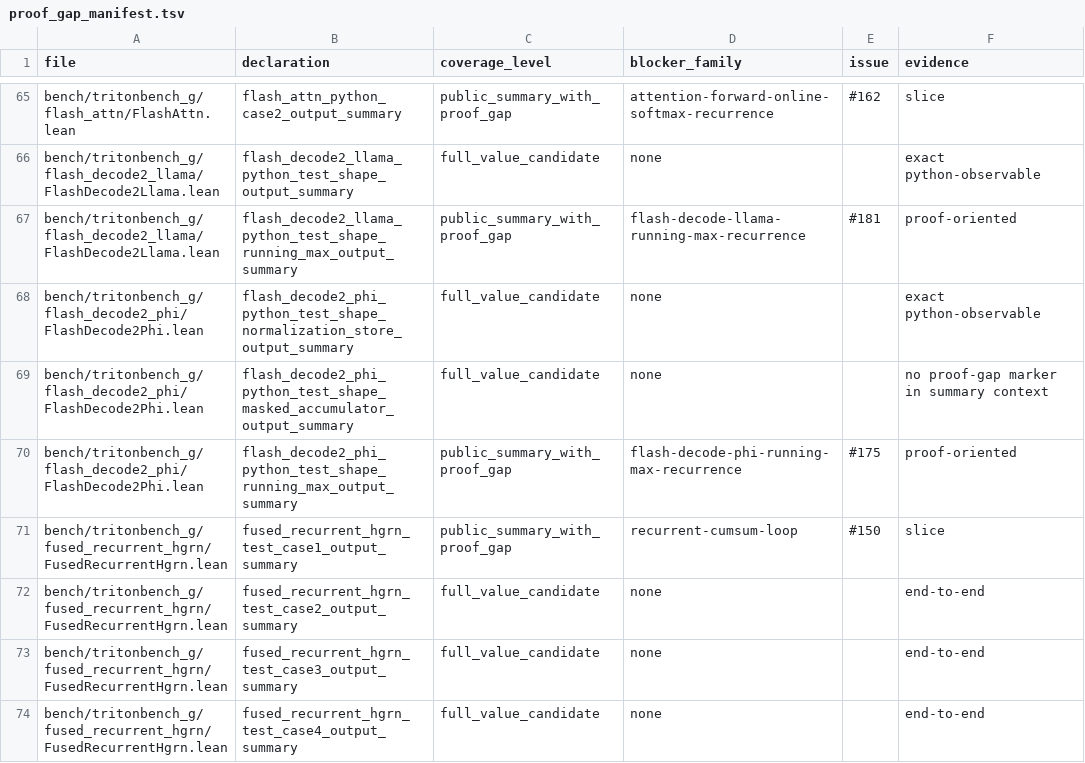
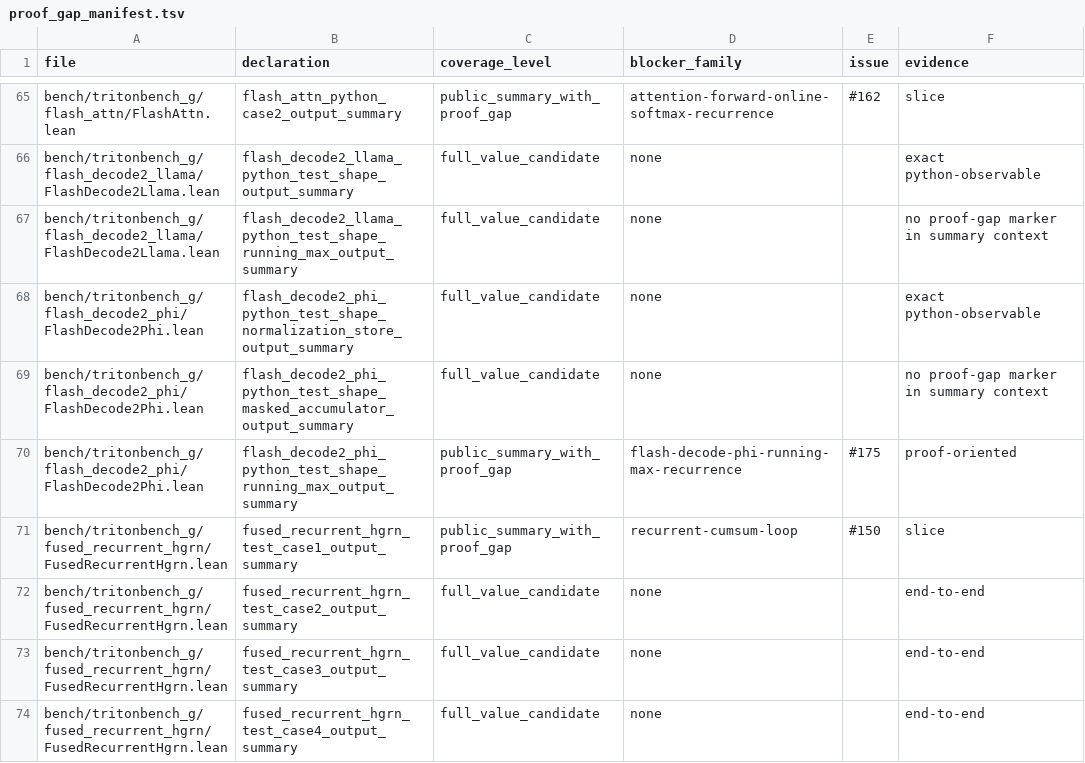
Before and after one commit to Lizn-zn/VeriTile, a TSV file: bench/tritonbench_g/proof_gap_manifest.tsv, drawn as a sheet; only a part is shown, gaps mark what is left out.

Commit message:
Prove llama flash-decode running max step

```diff
--- a/bench/tritonbench_g/proof_gap_manifest.tsv
+++ b/bench/tritonbench_g/proof_gap_manifest.tsv
@@ -66,3 +66,3 @@ bench/tritonbench_g/flash_attn/FlashAttn.lean	flash_attn_python_case2_output_sum
 bench/tritonbench_g/flash_decode2_llama/FlashDecode2Llama.lean	flash_decode2_llama_python_test_shape_output_summary	full_value_candidate	none		exact python-observable
-bench/tritonbench_g/flash_decode2_llama/FlashDecode2Llama.lean	flash_decode2_llama_python_test_shape_running_max_output_summary	public_summary_with_proof_gap	flash-decode-llama-running-max-recurrence	#181	proof-oriented
+bench/tritonbench_g/flash_decode2_llama/FlashDecode2Llama.lean	flash_decode2_llama_python_test_shape_running_max_output_summary	full_value_candidate	none		no proof-gap marker in summary context
 bench/tritonbench_g/flash_decode2_phi/FlashDecode2Phi.lean	flash_decode2_phi_python_test_shape_normalization_store_output_summary	full_value_candidate	none		exact python-observable
```
Also changed, not shown: 3 other files.
